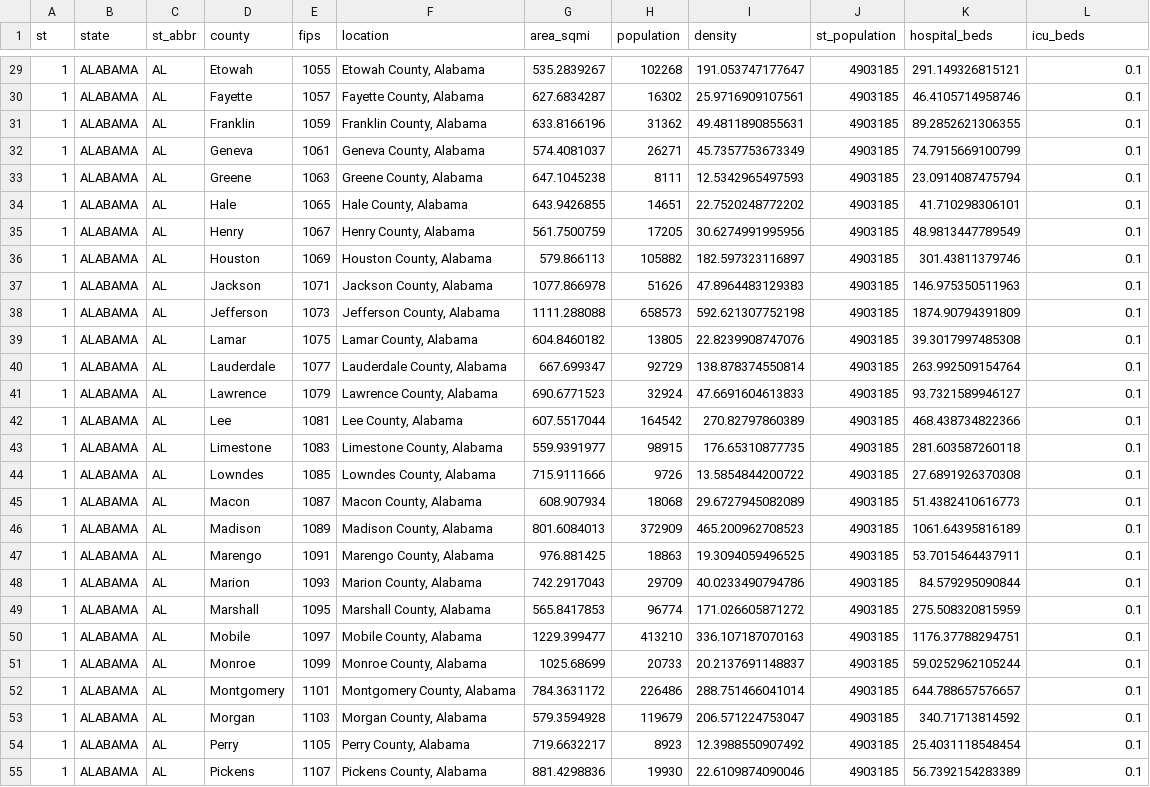
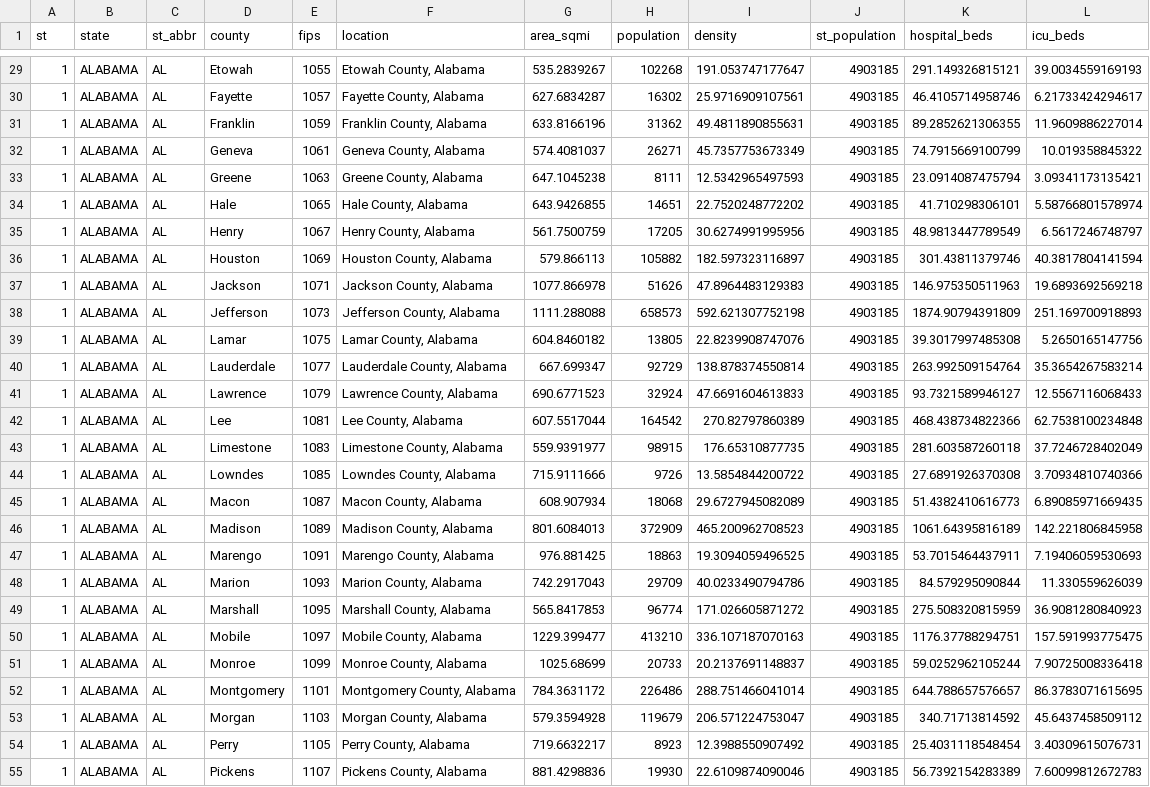
Before and after one commit to ChristianHinge/euvsvirus, a TSV file: data/counties/hospital_capacity/beds.tsv, drawn as a sheet; only a part is shown, gaps mark what is left out; the diff covers the shown part only; the diff names each change by its address in the sheet, - before the commit and + after, or states it on an @@ line.

```diff
--- a/data/counties/hospital_capacity/beds.tsv
+++ b/data/counties/hospital_capacity/beds.tsv
-L29 (icu_beds): 0.1
+L29 (icu_beds): 39.0034559169193
-L30 (icu_beds): 0.1
+L30 (icu_beds): 6.21733424294617
-L31 (icu_beds): 0.1
+L31 (icu_beds): 11.9609886227014
-L32 (icu_beds): 0.1
+L32 (icu_beds): 10.019358845322
-L33 (icu_beds): 0.1
+L33 (icu_beds): 3.09341173135421
-L34 (icu_beds): 0.1
+L34 (icu_beds): 5.58766801578974
-L35 (icu_beds): 0.1
+L35 (icu_beds): 6.5617246748797
-L36 (icu_beds): 0.1
+L36 (icu_beds): 40.3817804141594
-L37 (icu_beds): 0.1
+L37 (icu_beds): 19.6893692569218
-L38 (icu_beds): 0.1
+L38 (icu_beds): 251.169700918893
-L39 (icu_beds): 0.1
+L39 (icu_beds): 5.2650165147756
-L40 (icu_beds): 0.1
+L40 (icu_beds): 35.3654267583214
-L41 (icu_beds): 0.1
+L41 (icu_beds): 12.5567116068433
-L42 (icu_beds): 0.1
+L42 (icu_beds): 62.7538100234848
-L43 (icu_beds): 0.1
+L43 (icu_beds): 37.7246728402049
-L44 (icu_beds): 0.1
+L44 (icu_beds): 3.70934810740366
-L45 (icu_beds): 0.1
+L45 (icu_beds): 6.89085971669435
-L46 (icu_beds): 0.1
+L46 (icu_beds): 142.221806845958
-L47 (icu_beds): 0.1
+L47 (icu_beds): 7.19406059530693
-L48 (icu_beds): 0.1
+L48 (icu_beds): 11.330559626039
-L49 (icu_beds): 0.1
+L49 (icu_beds): 36.9081280840923
-L50 (icu_beds): 0.1
+L50 (icu_beds): 157.591993775475
-L51 (icu_beds): 0.1
+L51 (icu_beds): 7.90725008336418
-L52 (icu_beds): 0.1
+L52 (icu_beds): 86.3783071615695
-L53 (icu_beds): 0.1
+L53 (icu_beds): 45.6437458509112
-L54 (icu_beds): 0.1
+L54 (icu_beds): 3.40309615076731
-L55 (icu_beds): 0.1
+L55 (icu_beds): 7.60099812672783
```
Also changed, not shown: 40 edited cells elsewhere in this file, data/counties/deaths/fatality_estimates.tsv, data/counties/simulations/county_risk.tsv, 5 other files.
